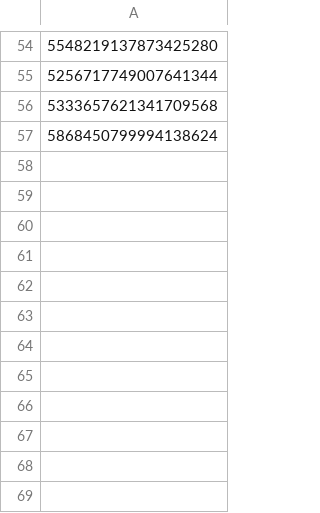
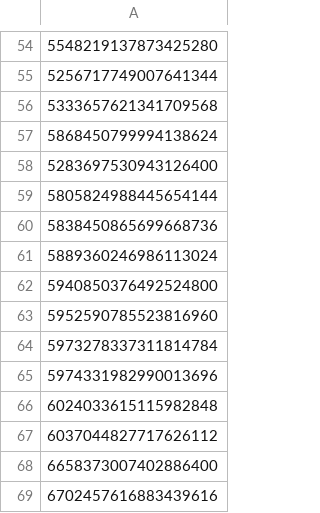
Before and after one commit to lgbouma/cdips, a CSV file: data/mcmc_fitting_identifiers/LONG_RUN_IDENTIFIERS.csv, drawn as a sheet; only a part is shown, gaps mark what is left out; the diff names each change by its address in the sheet, - before the commit and + after, or states it on an @@ line.

Commit message:
update data.mcmc_fitting_identifiers for s12, s13

```diff
--- a/data/mcmc_fitting_identifiers/LONG_RUN_IDENTIFIERS.csv
+++ b/data/mcmc_fitting_identifiers/LONG_RUN_IDENTIFIERS.csv
+row 58: 5283697530943126400
+row 59: 5805824988445654144
+row 60: 5838450865699668736
+row 61: 5889360246986113024
+row 62: 5940850376492524800
+row 63: 5952590785523816960
+row 64: 5973278337311814784
+row 65: 5974331982990013696
+row 66: 6024033615115982848
+row 67: 6037044827717626112
+row 68: 6658373007402886400
+row 69: 6702457616883439616
```
Also changed, not shown: 1 other file.
